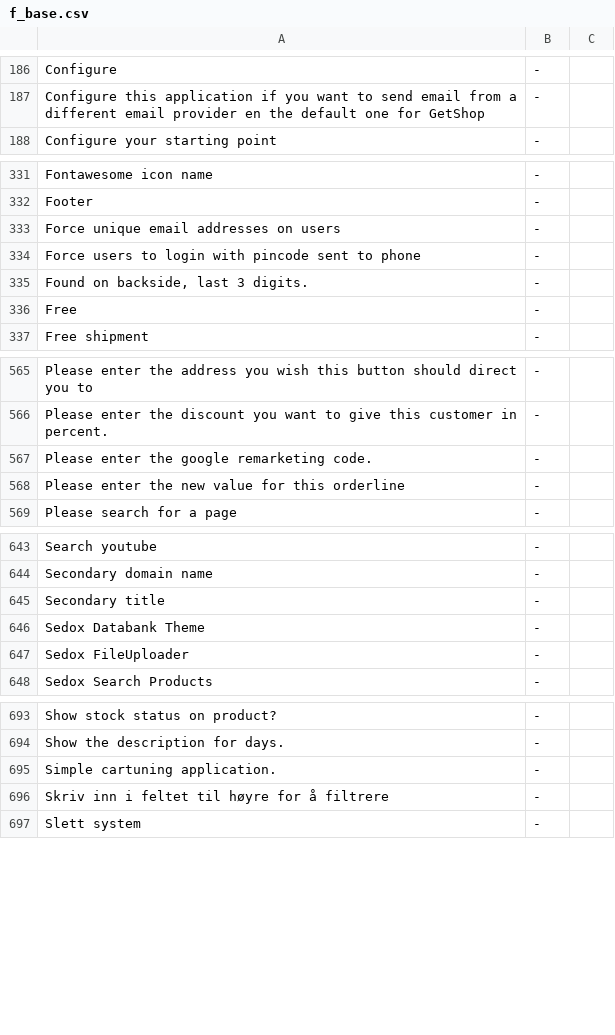
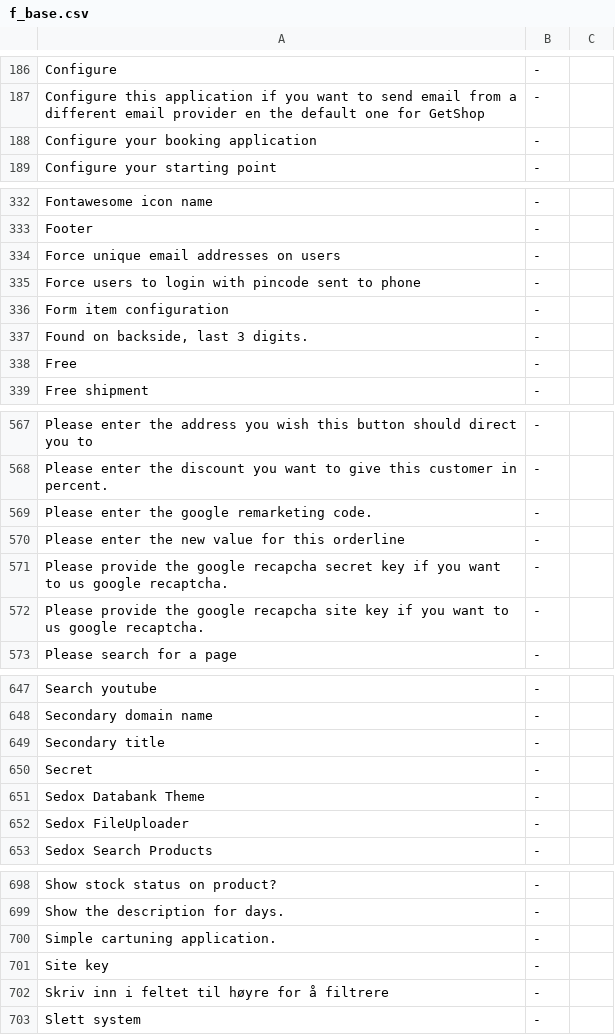
Before and after one commit to tamzidoronno/zaui-v4, a CSV file: com.getshop.client/ROOT/translation/f_base.csv, drawn as a sheet; only a part is shown, gaps mark what is left out; the diff names each change by its address in the sheet, - before the commit and + after, or states it on an @@ line.

```diff
--- a/com.getshop.client/ROOT/translation/f_base.csv
+++ b/com.getshop.client/ROOT/translation/f_base.csv
+row 188: Configure your booking application | -
+row 336: Form item configuration | -
+row 571: Please provide the google recapcha secret key if you want to us google recaptcha. | -
+row 572: Please provide the google recapcha site key if you want to us google recaptcha. | -
+row 650: Secret | -
+row 701: Site key | -
```
Also changed, not shown: com.getshop.client/ROOT/translation/stripped/f_en_en.csv, com.getshop.client/ROOT/translation/stripped/f_fi_FI.csv, 8 other files.
